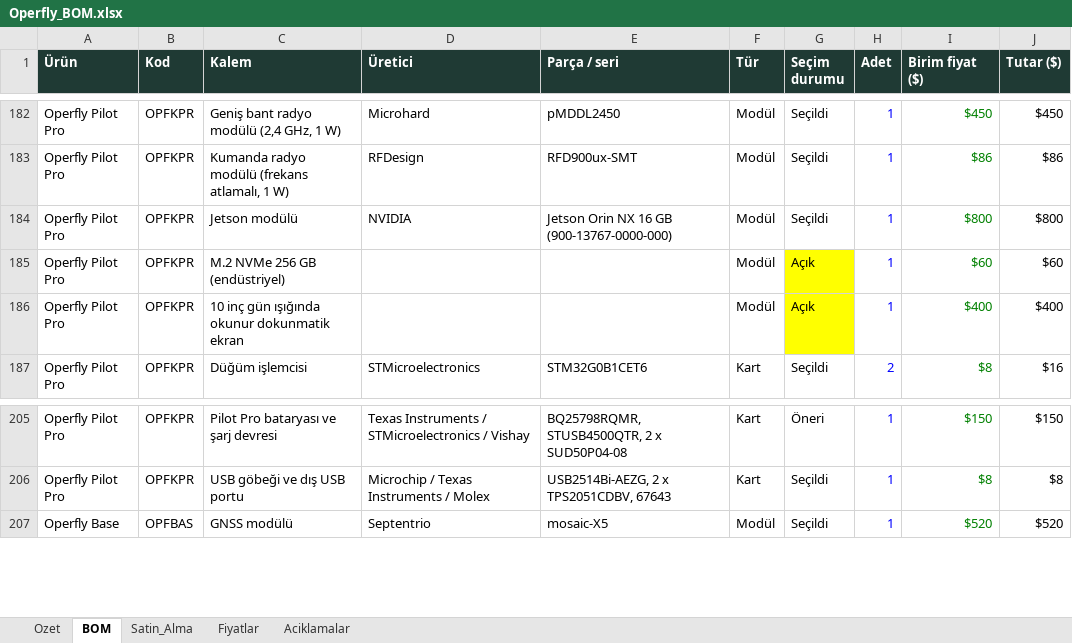
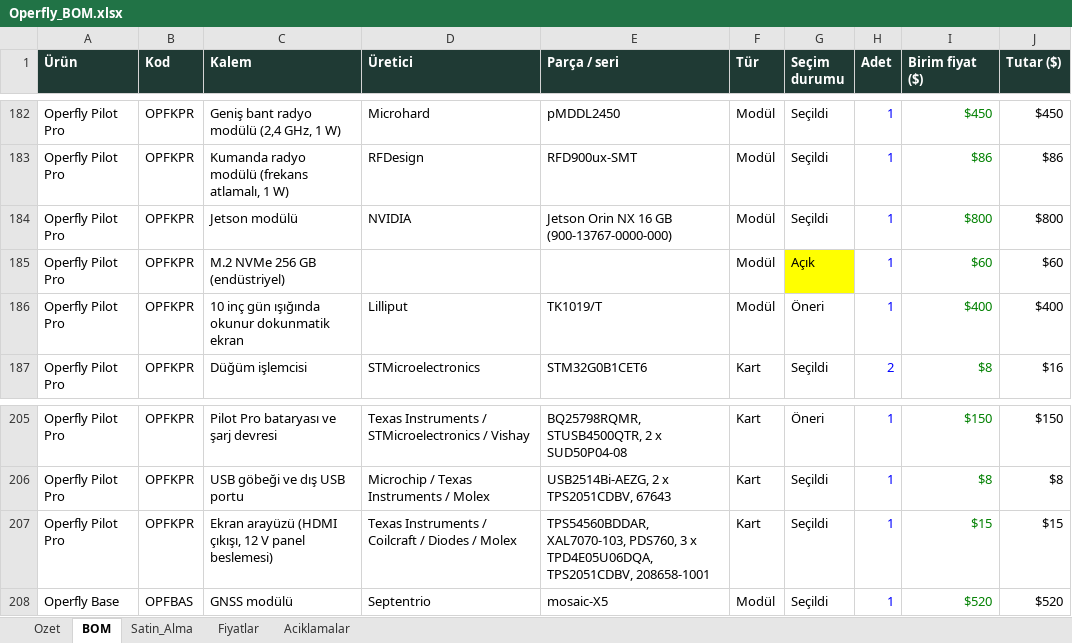
Before and after one commit to goktalay/Operfly, an Excel workbook: 13_DOKUMANTASYON/Operfly_BOM.xlsx, sheet BOM, drawn as a sheet; only a part is shown, gaps mark what is left out; values as stored, in another font and other column widths than the file's, no borders; the diff names each change by its address in the sheet, - before the commit and + after, or states it on an @@ line.

```diff
--- a/13_DOKUMANTASYON/Operfly_BOM.xlsx (sheet BOM)
+++ b/13_DOKUMANTASYON/Operfly_BOM.xlsx (sheet BOM)
-D186 (Üretici): (empty)
+D186 (Üretici): Lilliput
-E186 (Parça / seri): (empty)
+E186 (Parça / seri): TK1019/T
-G186 (Seçim durumu): Açık
+G186 (Seçim durumu): Öneri
-G186 fill: #FFFF00
+G186 fill: none
+row 207: Operfly Pilot Pro | OPFKPR | Ekran arayüzü (HDMI çıkışı, 12 V panel beslemesi) | Texas Instruments / Coilcraft / Diodes / Molex | TPS54560BDDAR, XAL7070-103, PDS760, 3 x TPD4E05U06DQA, TPS2051CDBV, 208658-1001 | Kart | Seçildi | 1 | $15 | $15
```
Also changed, not shown: sheet Fiyatlar, sheet Satin_Alma, sheet Ozet, formulas that keep their value, 11 other files.
